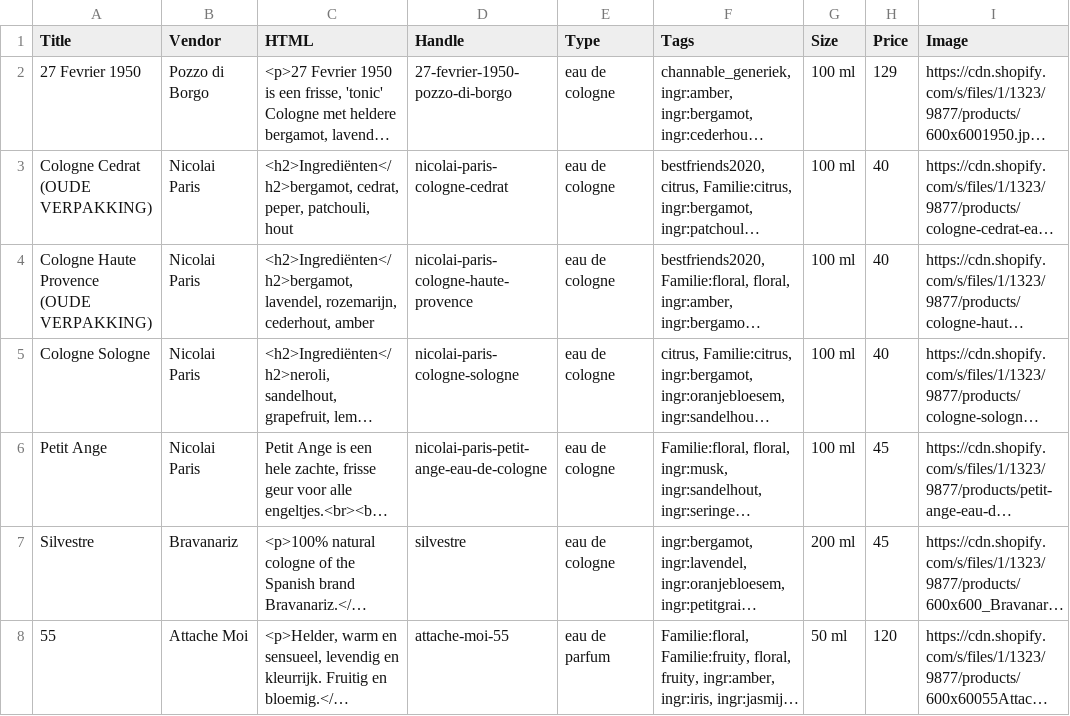
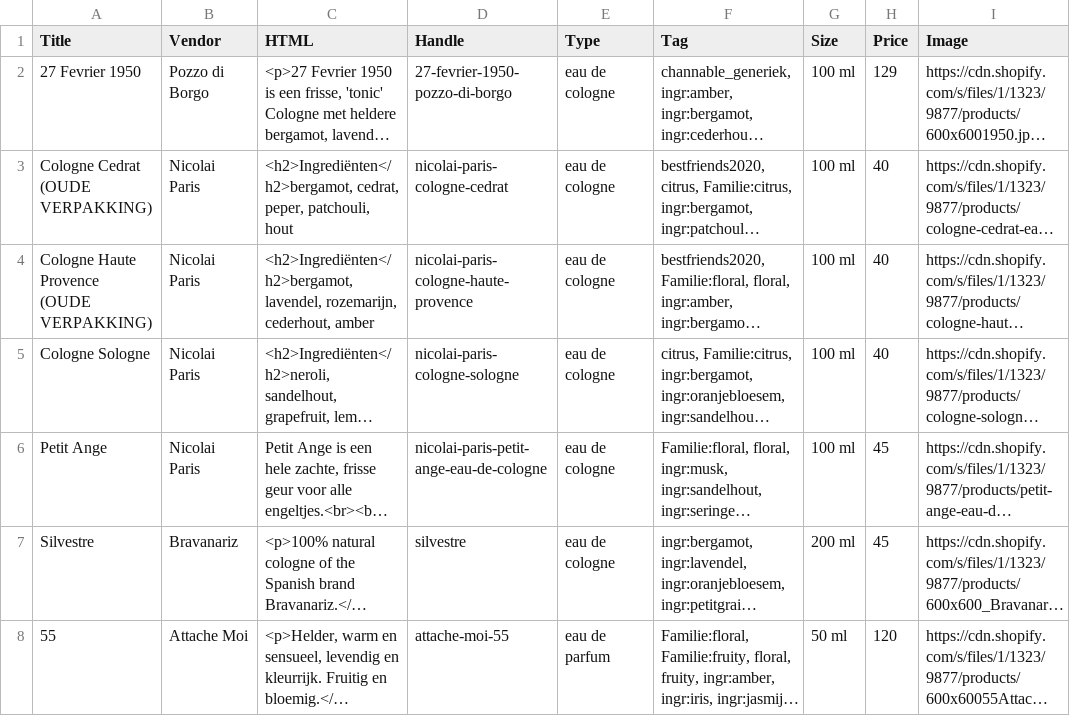
Before and after one commit to Lonnekee/PerfumeRecommendations, a CSV file: filteredDatabase.csv, drawn as a sheet; only a part is shown; long unchanged cells end in …; the diff names each change by its address in the sheet, - before the commit and + after, or states it on an @@ line.

Commit message:
Now correctly updates labels in multiple columns of database + job question is not asked when job is not selected in multiple choice question 14.

```diff
--- a/filteredDatabase.csv
+++ b/filteredDatabase.csv
-F1: Tags
+F1: Tag
```
Also changed, not shown: engine/question/data/question_answer_pairs.csv, 11 other files.
